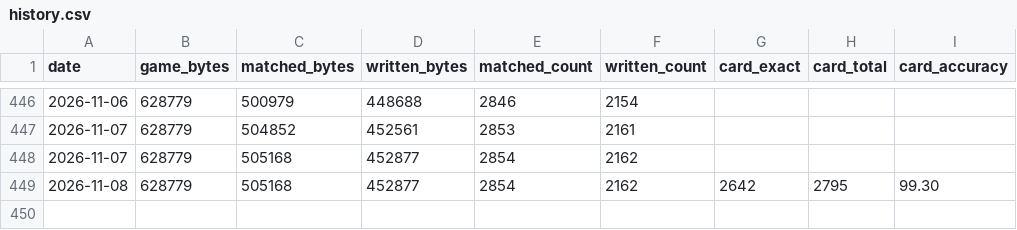
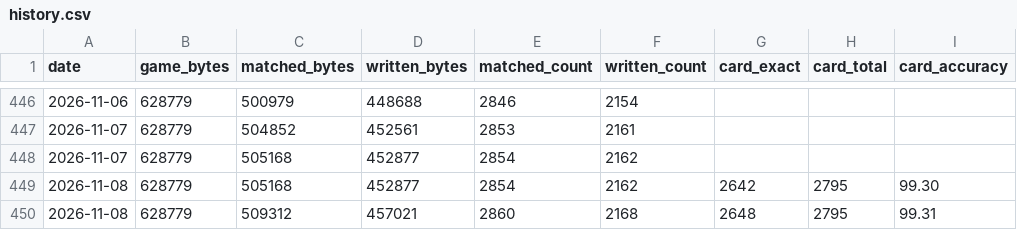
Before and after one commit to zach2good/hyperblade-20XX, a CSV file: progress/history.csv, drawn as a sheet; only a part is shown, gaps mark what is left out.

Commit message:
Progress: Update figures

```diff
--- a/progress/history.csv
+++ b/progress/history.csv
@@ -449 +449,2 @@ date,game_bytes,matched_bytes,written_bytes,matched_count,written_count,card_exa
 2026-11-08,628779,505168,452877,2854,2162,2642,2795,99.30
+2026-11-08,628779,509312,457021,2860,2168,2648,2795,99.31
```
Also changed, not shown: 2 other files.
